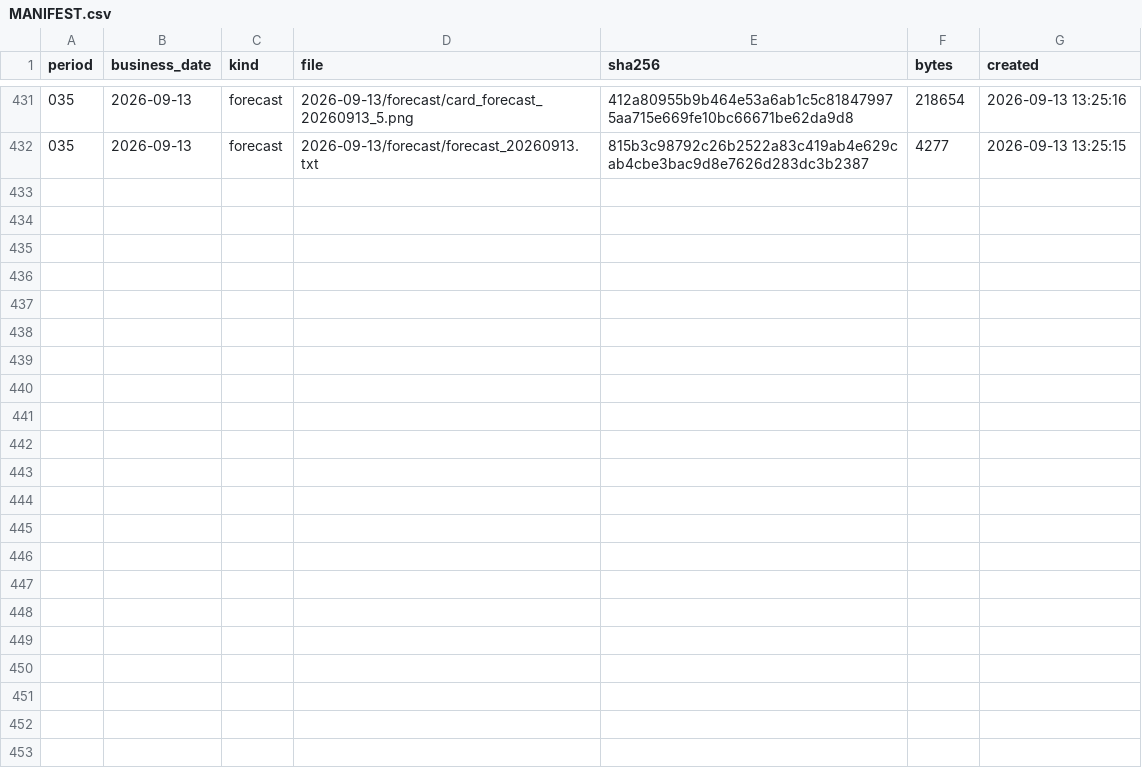
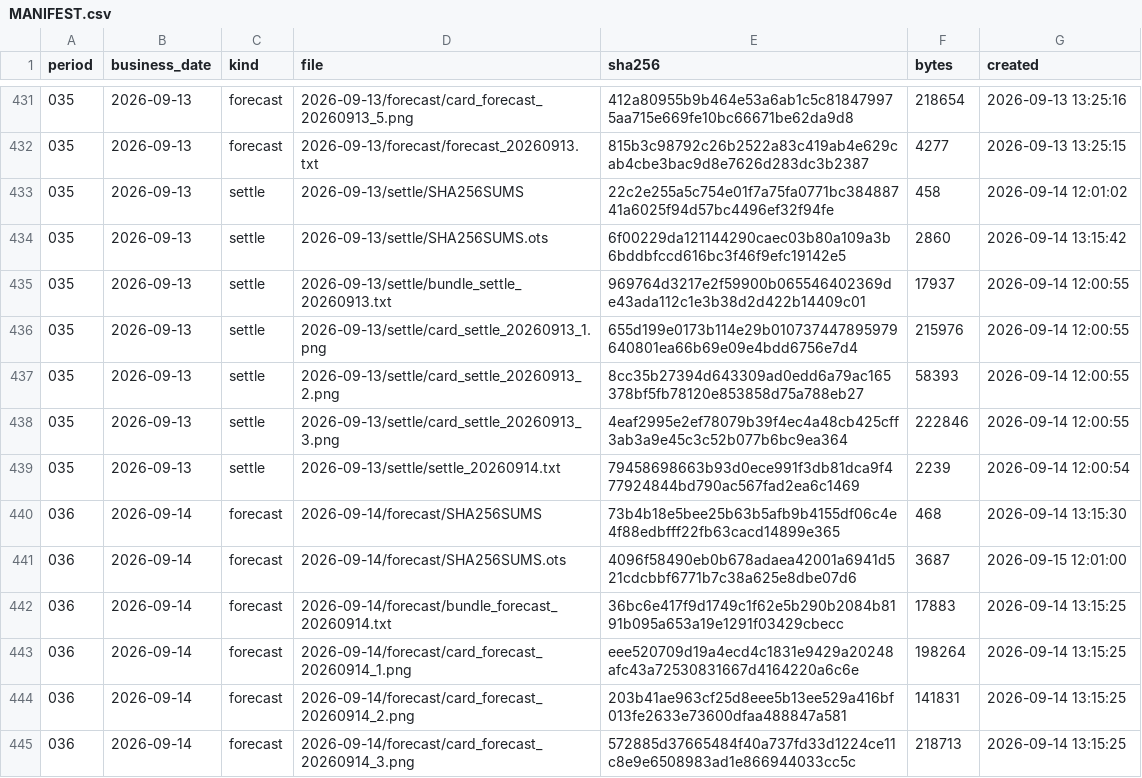
Before and after one commit to yuxiaotao721/yangbenwai-archive, a CSV file: MANIFEST.csv, drawn as a sheet; only a part is shown, gaps mark what is left out; the diff covers the shown part only.

```diff
--- a/MANIFEST.csv
+++ b/MANIFEST.csv
@@ -432 +432,14 @@
 035,2026-09-13,forecast,2026-09-13/forecast/forecast_20260913.txt,815b3c98792c26b2522a83c419ab4e629cab4cbe3bac9d8e7626d283dc3b2387,4277,2026-09-13 13:25:15
+035,2026-09-13,settle,2026-09-13/settle/SHA256SUMS,22c2e255a5c754e01f7a75fa0771bc38488741a6025f94d57bc4496ef32f94fe,458,2026-09-14 12:01:02
+035,2026-09-13,settle,2026-09-13/settle/SHA256SUMS.ots,6f00229da121144290caec03b80a109a3b6bddbfccd616bc3f46f9efc19142e5,2860,2026-09-14 13:15:42
+035,2026-09-13,settle,2026-09-13/settle/bundle_settle_20260913.txt,969764d3217e2f59900b065546402369de43ada112c1e3b38d2d422b14409c01,17937,2026-09-14 12:00:55
+035,2026-09-13,settle,2026-09-13/settle/card_settle_20260913_1.png,655d199e0173b114e29b010737447895979640801ea66b69e09e4bdd6756e7d4,215976,2026-09-14 12:00:55
+035,2026-09-13,settle,2026-09-13/settle/card_settle_20260913_2.png,8cc35b27394d643309ad0edd6a79ac165378bf5fb78120e853858d75a788eb27,58393,2026-09-14 12:00:55
+035,2026-09-13,settle,2026-09-13/settle/card_settle_20260913_3.png,4eaf2995e2ef78079b39f4ec4a48cb425cff3ab3a9e45c3c52b077b6bc9ea364,222846,2026-09-14 12:00:55
+035,2026-09-13,settle,2026-09-13/settle/settle_20260914.txt,79458698663b93d0ece991f3db81dca9f477924844bd790ac567fad2ea6c1469,2239,2026-09-14 12:00:54
+036,2026-09-14,forecast,2026-09-14/forecast/SHA256SUMS,73b4b18e5bee25b63b5afb9b4155df06c4e4f88edbfff22fb63cacd14899e365,468,2026-09-14 13:15:30
+036,2026-09-14,forecast,2026-09-14/forecast/SHA256SUMS.ots,4096f58490eb0b678adaea42001a6941d521cdcbbf6771b7c38a625e8dbe07d6,3687,2026-09-15 12:01:00
+036,2026-09-14,forecast,2026-09-14/forecast/bundle_forecast_20260914.txt,36bc6e417f9d1749c1f62e5b290b2084b8191b095a653a19e1291f03429cbecc,17883,2026-09-14 13:15:25
+036,2026-09-14,forecast,2026-09-14/forecast/card_forecast_20260914_1.png,eee520709d19a4ecd4c1831e9429a20248afc43a72530831667d4164220a6c6e,198264,2026-09-14 13:15:25
+036,2026-09-14,forecast,2026-09-14/forecast/card_forecast_20260914_2.png,203b41ae963cf25d8eee5b13ee529a416bf013fe2633e73600dfaa488847a581,141831,2026-09-14 13:15:25
+036,2026-09-14,forecast,2026-09-14/forecast/card_forecast_20260914_3.png,572885d37665484f40a737fd33d1224ce11c8e9e6508983ad1e866944033cc5c,218713,2026-09-14 13:15:25
```
Also changed, not shown: 13 added rows and 3 edited cells elsewhere in this file, 27 other files.
